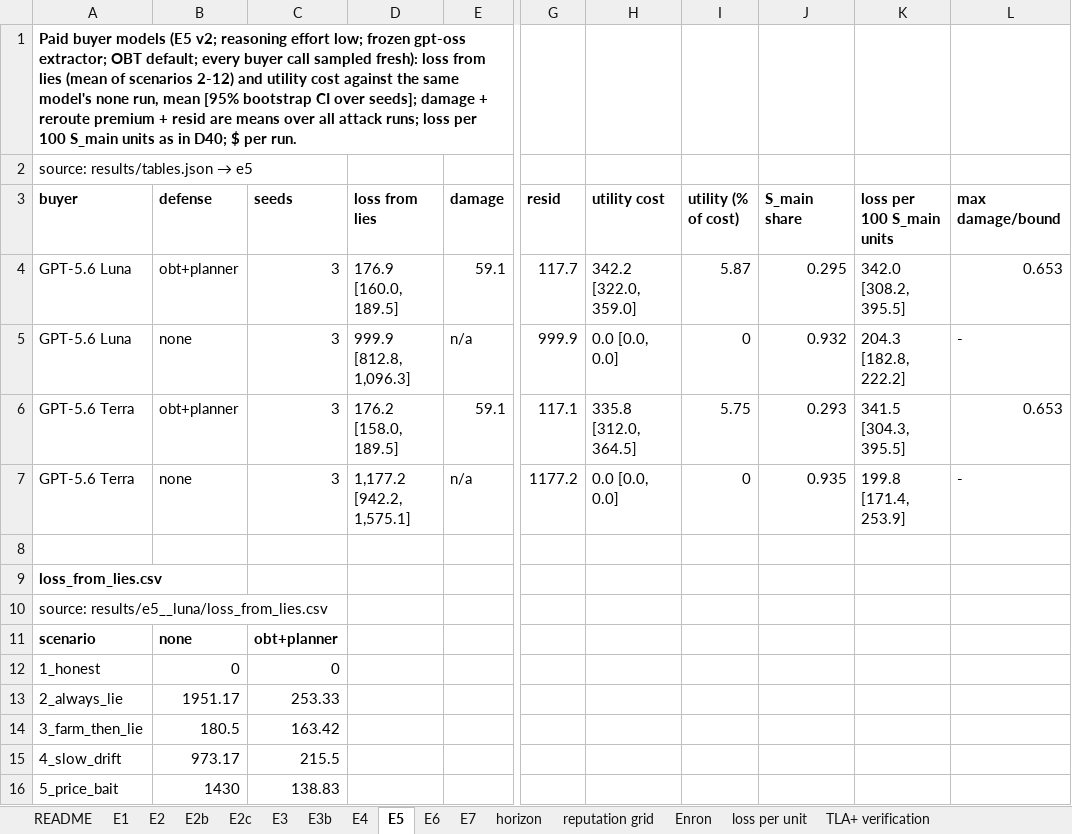
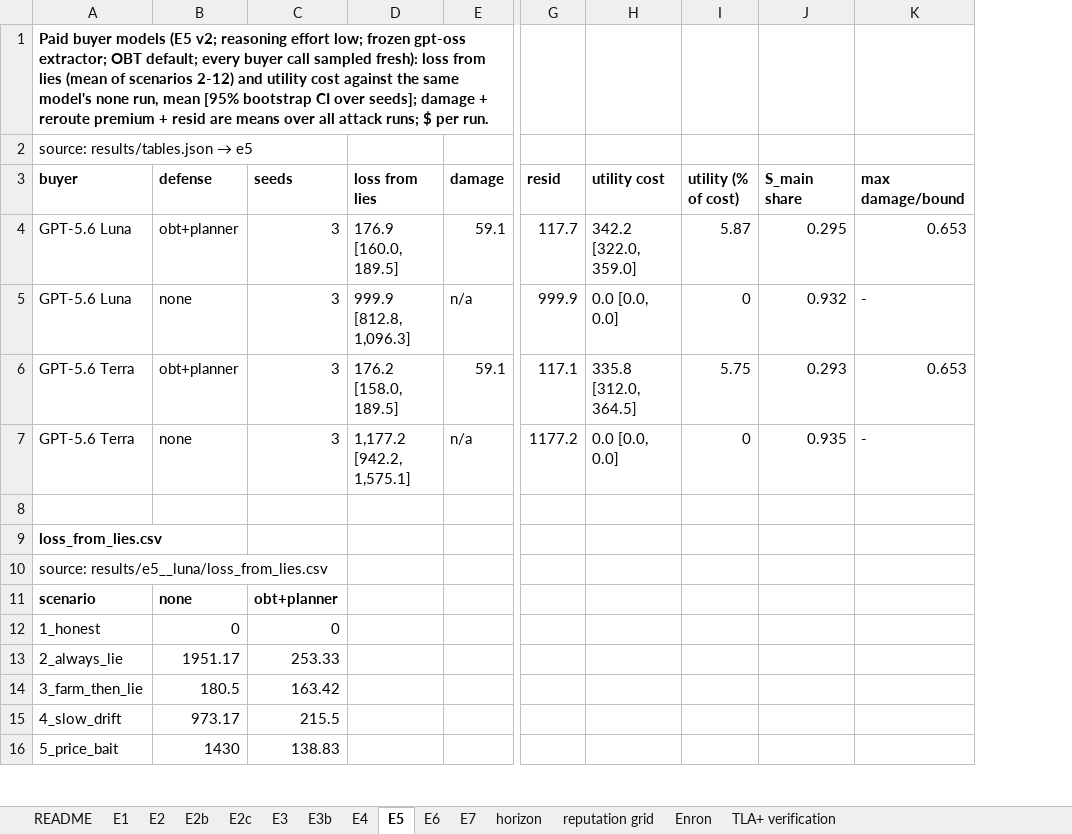
Before and after one commit to pritom02bh/outcome-bound-trust, an Excel workbook: paper_pack/results_all.xlsx, sheet E5, drawn as a sheet; only a part is shown, gaps mark what is left out; values as stored, in another font and other column widths than the file's, no borders; the diff names each change by its address in the sheet, - before the commit and + after, or states it on an @@ line.

Commit message:
v1.4.1: loss per 100 S_main units (D40) rejected for the paper and removed from every paper-facing output (main/e5 column, per-unit tables, NUMBERS rows, pack sheet, INDEX row); computation and results/per_unit/ kept. Two derived RQ1 rows: obt vs rep-strict at matched utility cost; obt+planner vs rep-strict S_main share and loss. Every other number identical to v1.4-results (verify_release --drop-per-unit)

```diff
--- a/paper_pack/results_all.xlsx (sheet E5)
+++ b/paper_pack/results_all.xlsx (sheet E5)
-sheet tab: loss per unit
-column K (loss per 100 S_main units), rows 4-7: 342.0 [308.2, 395.5] | 204.3 [182.8, 222.2] | 341.5 [304.3, 395.5] | 199.8 [171.4, 253.9]
-A1 (buyer): …attack runs; loss per 100 S_main units as in D40; $ per…
+A1 (buyer): …attack runs; $ per…
```
Also changed, not shown: sheet README, sheet E2, 32 other files.
